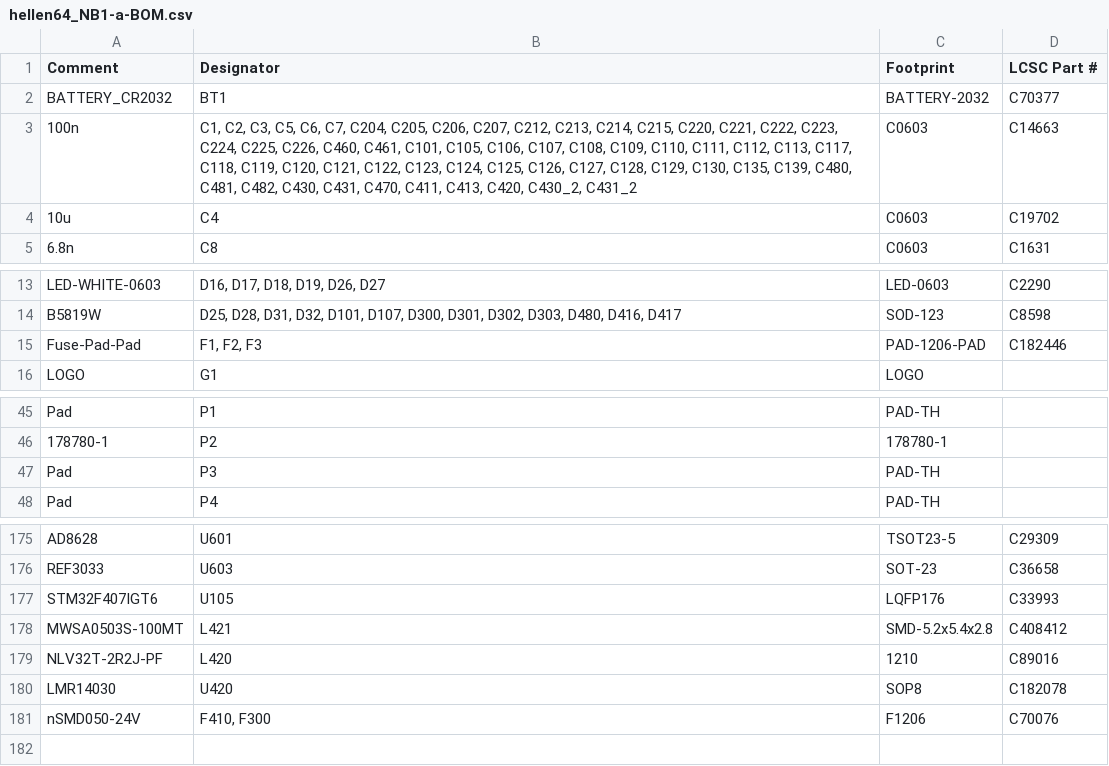
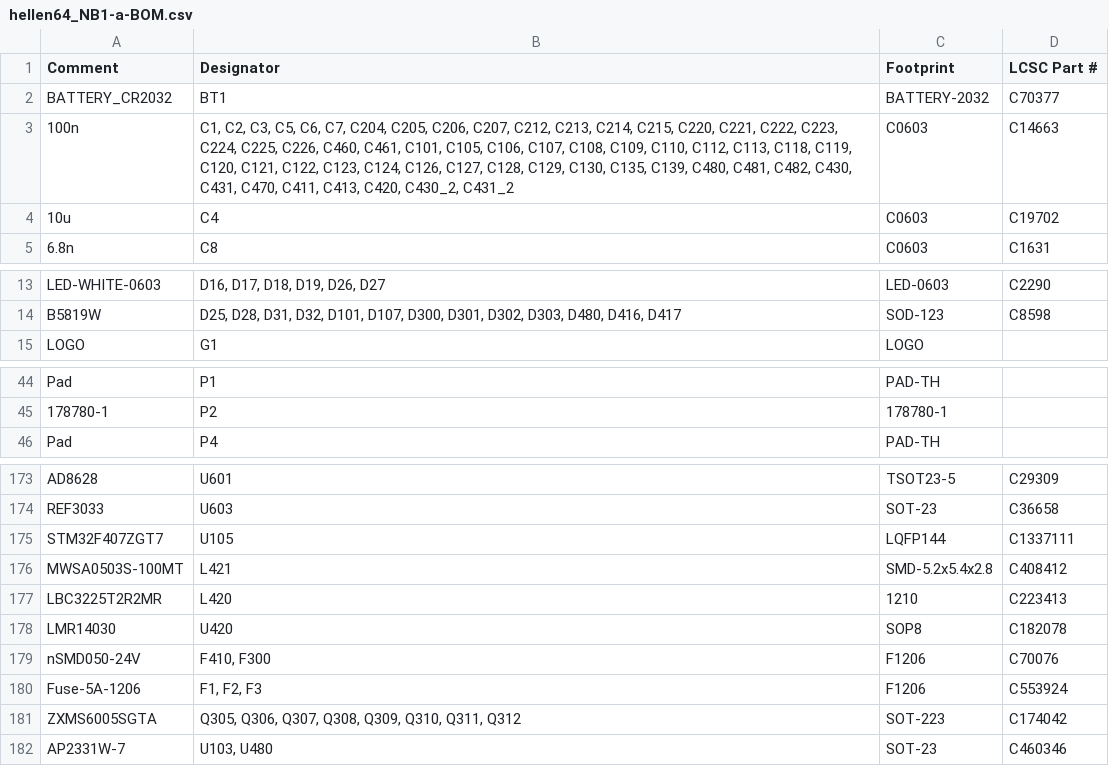
Before and after one commit to rusefi/hellen-miata-NB1, a CSV file: boards/hellen64_NB1-a/board/hellen64_NB1-a-BOM.csv, drawn as a sheet; only a part is shown, gaps mark what is left out.

```diff
--- a/boards/hellen64_NB1-a/board/hellen64_NB1-a-BOM.csv
+++ b/boards/hellen64_NB1-a/board/hellen64_NB1-a-BOM.csv
@@ -2,3 +2,3 @@ Comment,Designator,Footprint,LCSC Part #
 "BATTERY_CR2032","BT1","BATTERY-2032","C70377"
-"100n","C1, C2, C3, C5, C6, C7, C204, C205, C206, C207, C212, C213, C214, C215, C220, C221, C222, C223, C224, C225, C226, C460, C461, C101, C105, C106, C107, C108, C109, C110, C111, C112, C113, C117, C118, C119, C120, C121, C122, C123, C124, C125, C126, C127, C128, C129, C130, C135, C139, C480, C481, C482, C430, C431, C470, C411, C413, C420, C430_2, C431_2","C0603","C14663"
+"100n","C1, C2, C3, C5, C6, C7, C204, C205, C206, C207, C212, C213, C214, C215, C220, C221, C222, C223, C224, C225, C226, C460, C461, C101, C105, C106, C107, C108, C109, C110, C112, C113, C118, C119, C120, C121, C122, C123, C124, C126, C127, C128, C129, C130, C135, C139, C480, C481, C482, C430, C431, C470, C411, C413, C420, C430_2, C431_2","C0603","C14663"
 "10u","C4","C0603","C19702"
@@ -14,3 +14,2 @@ Comment,Designator,Footprint,LCSC Part #
 "B5819W","D25, D28, D31, D32, D101, D107, D300, D301, D302, D303, D480, D416, D417","SOD-123","C8598"
-"Fuse-Pad-Pad","F1, F2, F3","PAD-1206-PAD","C182446"
 "LOGO","G1","LOGO",""
@@ -46,3 +45,2 @@ Comment,Designator,Footprint,LCSC Part #
 "178780-1","P2","178780-1",""
-"Pad","P3","PAD-TH",""
 "Pad","P4","PAD-TH",""
@@ -176,6 +174,9 @@ Comment,Designator,Footprint,LCSC Part #
 "REF3033","U603","SOT-23","C36658"
-"STM32F407IGT6 ","U105","LQFP176","C33993"
+"STM32F407ZGT7","U105","LQFP144","C1337111"
 "MWSA0503S-100MT","L421","SMD-5.2x5.4x2.8","C408412"
-"NLV32T-2R2J-PF","L420","1210","C89016"
+"LBC3225T2R2MR","L420","1210","C223413"
 "LMR14030","U420","SOP8","C182078"
 "nSMD050-24V","F410, F300","F1206","C70076"
+"Fuse-5A-1206","F1, F2, F3","F1206","C553924"
+"ZXMS6005SGTA","Q305, Q306, Q307, Q308, Q309, Q310, Q311, Q312","SOT-223","C174042"
+"AP2331W-7","U103, U480","SOT-23","C460346"
```
Also changed, not shown: boards/hellen64_NB1-a/board/hellen64_NB1-a-CPL.csv, boards/hellen64_NB1-a/frame/64_NB1-CPL.csv, 50 other files.
